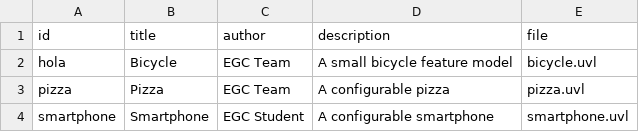
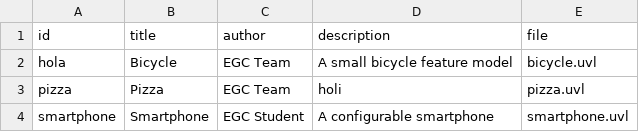
Before and after one commit to DYB9672elena/minireto-01-uvl-cicd, a CSV file: catalog.csv, drawn as a sheet.

Commit message:
Cambio en la descripción

```diff
--- a/catalog.csv
+++ b/catalog.csv
@@ -2,3 +2,3 @@ id,title,author,description,file
 hola,Bicycle,EGC Team,A small bicycle feature model,bicycle.uvl
-pizza,Pizza,EGC Team,A configurable pizza,pizza.uvl
+pizza,Pizza,EGC Team,holi,pizza.uvl
 smartphone,Smartphone,EGC Student,A configurable smartphone,smartphone.uvl
```
